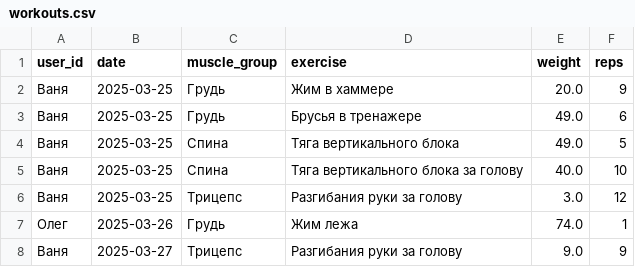
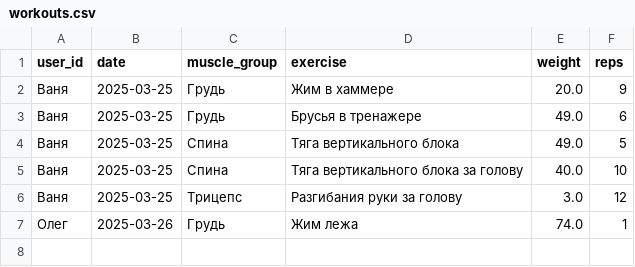
Before and after one commit to v0r0bi0v/gym-statistics, a CSV file: workouts.csv, drawn as a sheet.

Commit message:
AUTOCOMMIT 2025-03-27 18:37:33 UTC

```diff
--- a/workouts.csv
+++ b/workouts.csv
@@ -7,2 +7 @@ user_id,date,muscle_group,exercise,weight,reps
 Олег,2025-03-26,Грудь,Жим лежа,74.0,1
-Ваня,2025-03-27,Трицепс,Разгибания руки за голову,9.0,9
```
